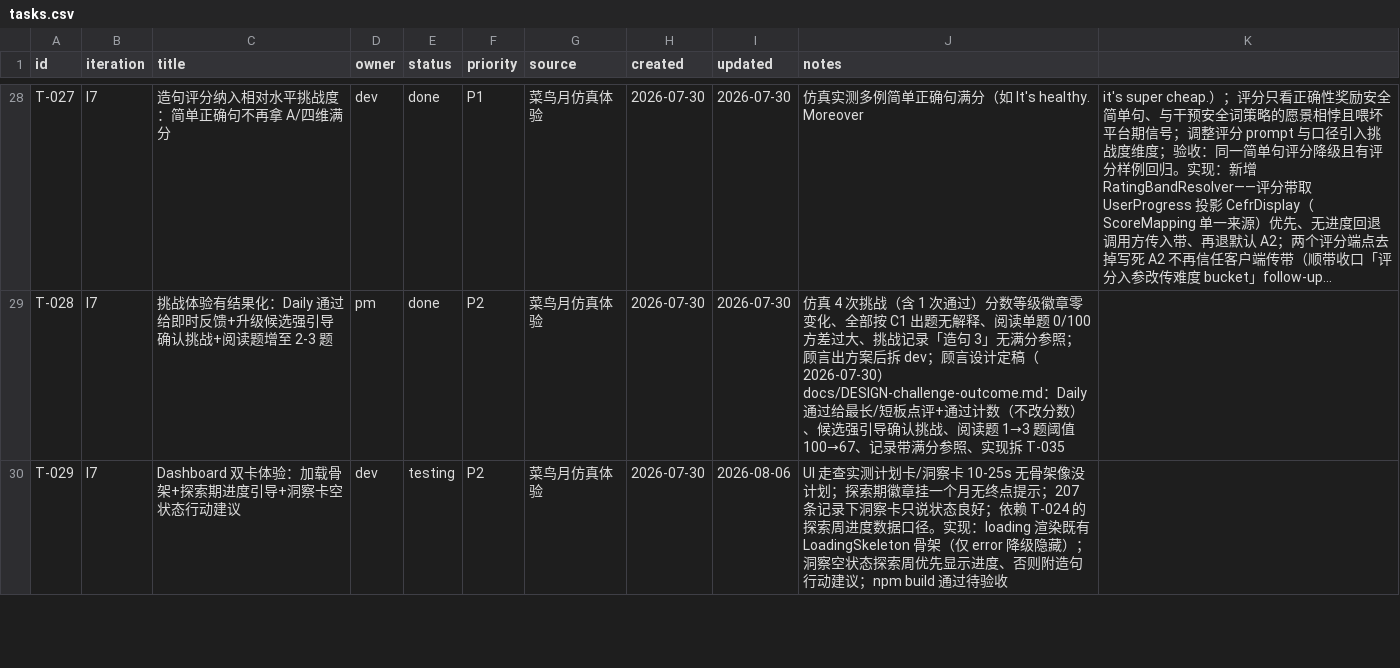
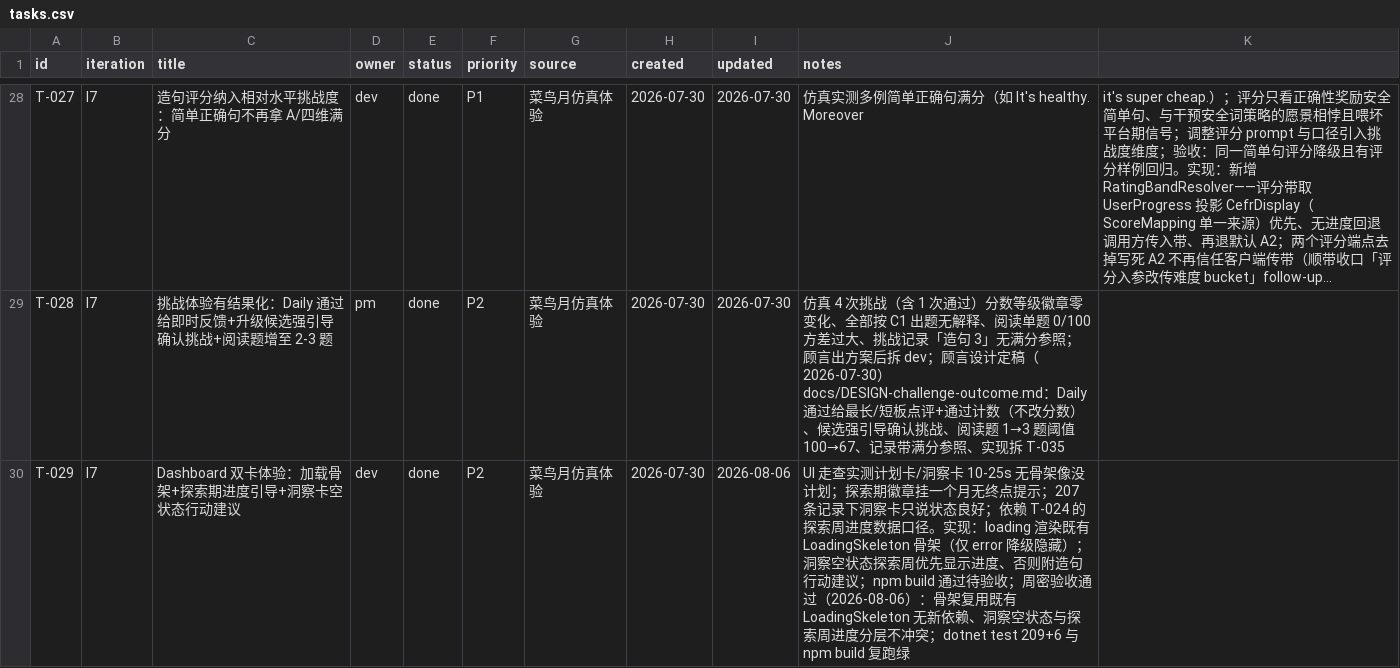
Before and after one commit to xinjiboy1234/NextWord, a CSV file: team/tasks.csv, drawn as a sheet; only a part is shown, gaps mark what is left out; long unchanged cells end in …; the diff covers the shown part only; the diff names each change by its address in the sheet, - before the commit and + after, or states it on an @@ line.

```diff
--- a/team/tasks.csv
+++ b/team/tasks.csv
-E30 (status): testing
+E30 (status): done
-J30 (notes): …过待验收
+J30 (notes): …过待验收；周密验收通过（2026-08-06）：骨架复用既有 LoadingSkeleton 无新依赖、洞察空状态与探索周进度分层不冲突；dotnet test 209+6 与 npm build 复跑绿
```
Also changed, not shown: 3 edited cells elsewhere in this file, 14 other files.
